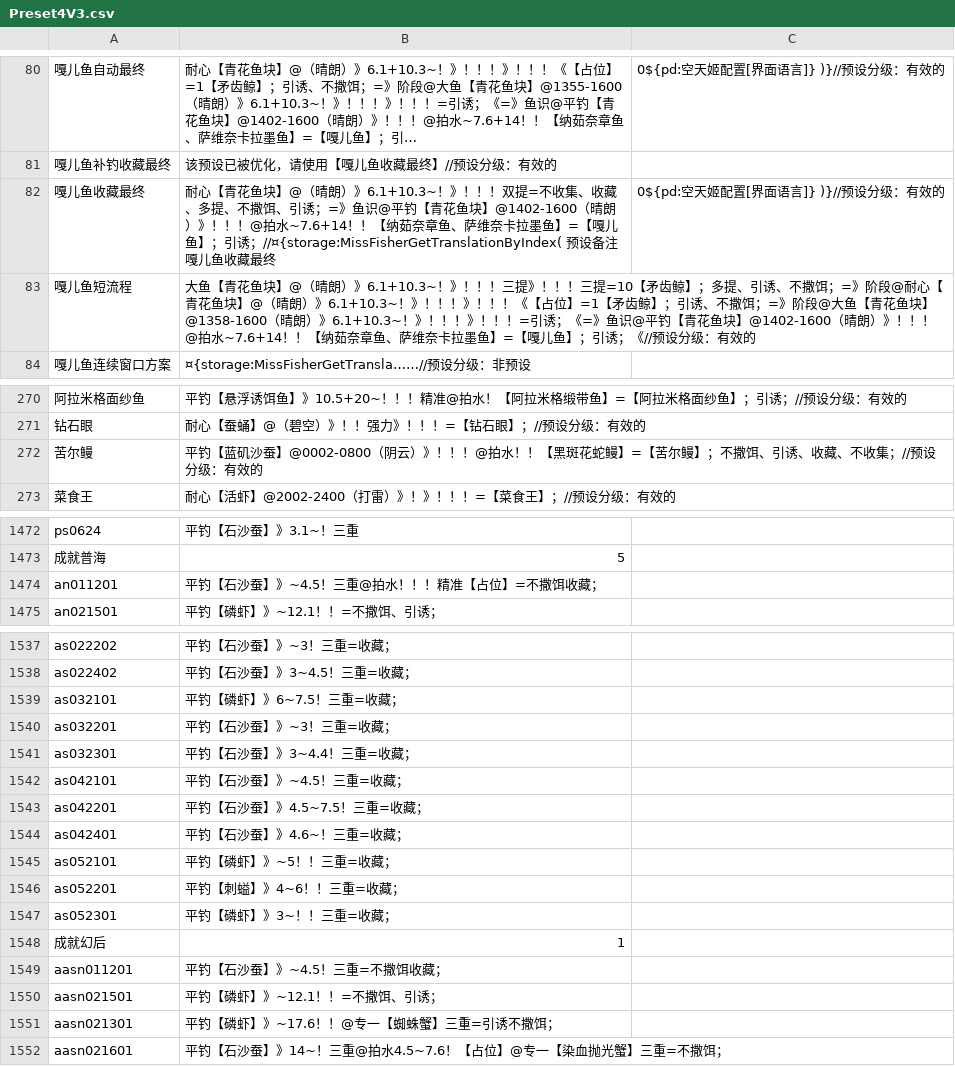
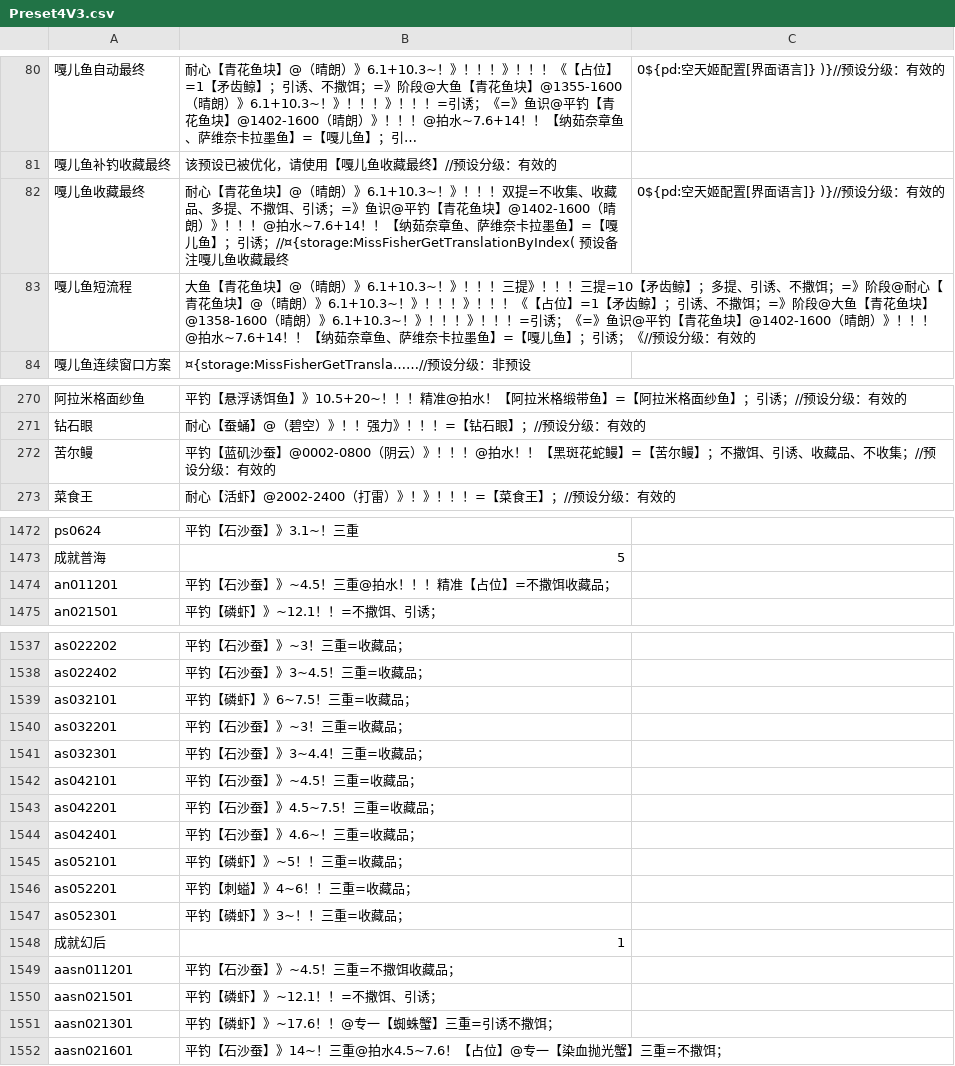
Before and after one commit to BlackCleaverLoli/MissFisher, a CSV file: Preset4V3.csv, drawn as a sheet; only a part is shown, gaps mark what is left out; long unchanged cells end in …; the diff covers the shown part only; the diff names each change by its address in the sheet, - before the commit and + after, or states it on an @@ line.

```diff
--- a/Preset4V3.csv
+++ b/Preset4V3.csv
-B82: …集、收藏、多提、…
+B82: …集、收藏品、多提、…
-B272: …诱、收藏、不收集…
+B272: …诱、收藏品、不收集…
-B1474: 平钓【石沙蚕】》~4.5！三重@拍水！！！精准【占位】=不撒饵收藏；
+B1474: 平钓【石沙蚕】》~4.5！三重@拍水！！！精准【占位】=不撒饵收藏品；
-B1537: 平钓【石沙蚕】》~3！三重=收藏；
+B1537: 平钓【石沙蚕】》~3！三重=收藏品；
-B1538: 平钓【石沙蚕】》3~4.5！三重=收藏；
+B1538: 平钓【石沙蚕】》3~4.5！三重=收藏品；
-B1539: 平钓【磷虾】》6~7.5！三重=收藏；
+B1539: 平钓【磷虾】》6~7.5！三重=收藏品；
-B1540: 平钓【石沙蚕】》~3！三重=收藏；
+B1540: 平钓【石沙蚕】》~3！三重=收藏品；
-B1541: 平钓【石沙蚕】》3~4.4！三重=收藏；
+B1541: 平钓【石沙蚕】》3~4.4！三重=收藏品；
-B1542: 平钓【石沙蚕】》~4.5！三重=收藏；
+B1542: 平钓【石沙蚕】》~4.5！三重=收藏品；
-B1543: 平钓【石沙蚕】》4.5~7.5！三重=收藏；
+B1543: 平钓【石沙蚕】》4.5~7.5！三重=收藏品；
-B1544: 平钓【石沙蚕】》4.6~！三重=收藏；
+B1544: 平钓【石沙蚕】》4.6~！三重=收藏品；
-B1545: 平钓【磷虾】》~5！！三重=收藏；
+B1545: 平钓【磷虾】》~5！！三重=收藏品；
-B1546: 平钓【刺螠】》4~6！！三重=收藏；
+B1546: 平钓【刺螠】》4~6！！三重=收藏品；
-B1547: 平钓【磷虾】》3~！！三重=收藏；
+B1547: 平钓【磷虾】》3~！！三重=收藏品；
-B1549: 平钓【石沙蚕】》~4.5！三重=不撒饵收藏；
+B1549: 平钓【石沙蚕】》~4.5！三重=不撒饵收藏品；
```
Also changed, not shown: 42 edited cells elsewhere in this file.
